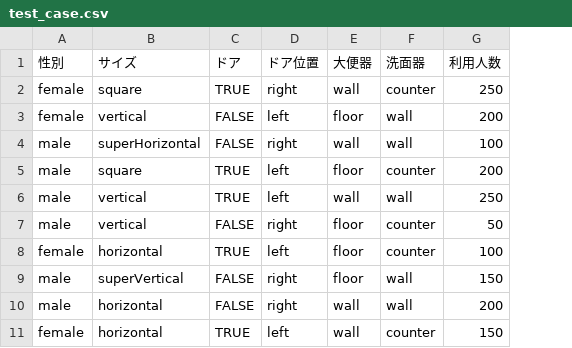
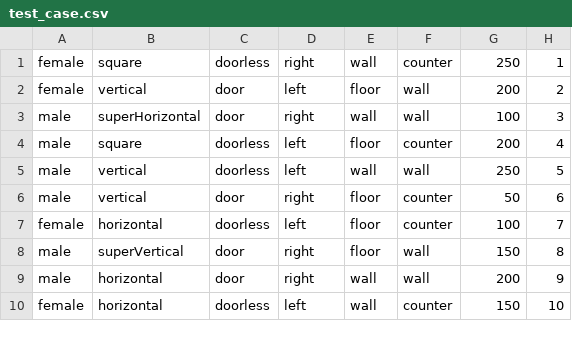
Before and after one commit to konishilxl/python_play, a CSV file: test_case.csv, drawn as a sheet; only a part is shown; removed rows and columns are numbered as before the commit, all else as after; the diff names each change by its address in the sheet, - before the commit and + after, or states it on an @@ line.

```diff
--- a/test_case.csv
+++ b/test_case.csv
-column C, rows 2-11: TRUE | FALSE | FALSE | TRUE | TRUE | FALSE | TRUE | FALSE | FALSE | TRUE
+column C, rows 1-10: doorless | door | door | doorless | doorless | door | doorless | door | door | doorless
+column H, rows 1-10: 1 | 2 | 3 | 4 | 5 | 6 | 7 | 8 | 9 | 10
-row 1: 性別 | サイズ | ドア | ドア位置 | 大便器 | 洗面器 | 利用人数
```
Also changed, not shown: 38 other files.
